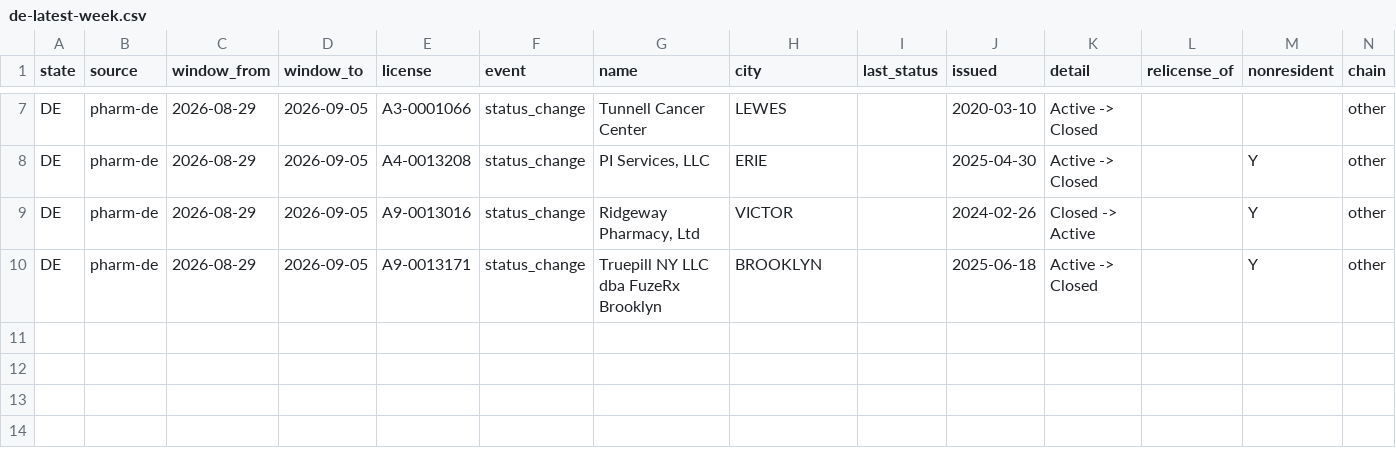
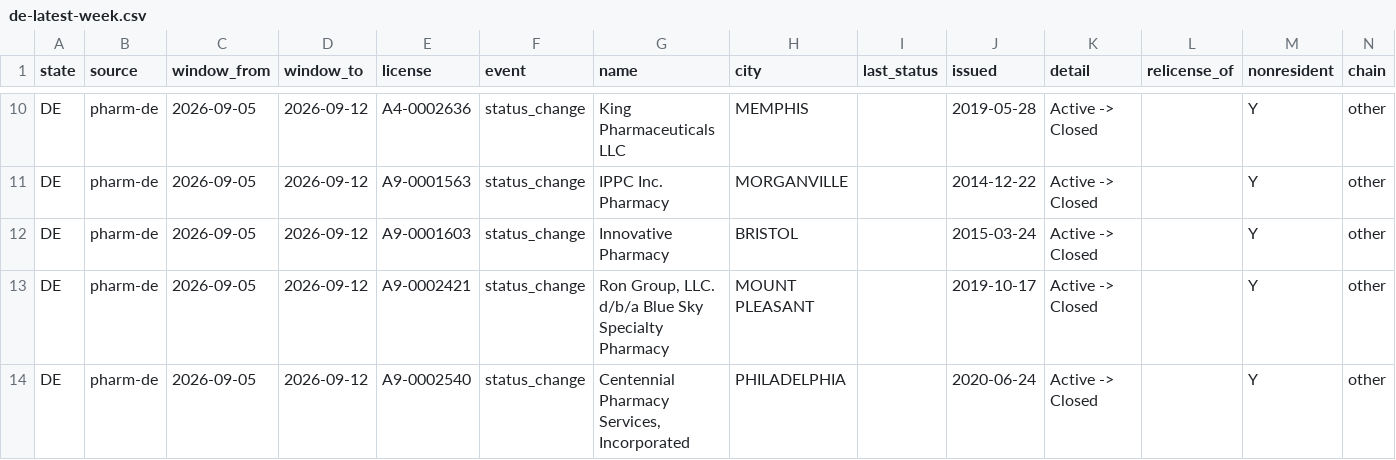
Before and after one commit to PieThonCoder/pharmacy-closure-tracker, a CSV file: states/data/de-latest-week.csv, drawn as a sheet; only a part is shown, gaps mark what is left out; addresses are those after the commit; the diff covers the shown part only; the diff names each change by its address in the sheet, - before the commit and + after, or states it on an @@ line.

```diff
--- a/states/data/de-latest-week.csv
+++ b/states/data/de-latest-week.csv
-C10:C13 (window_from): 2026-08-29
+C10:C13 (window_from): 2026-09-05
-D10:D13 (window_to): 2026-09-05
+D10:D13 (window_to): 2026-09-12
-E10 (license): A3-0001066
+E10 (license): A4-0002636
-G10 (name): Tunnell Cancer Center
+G10 (name): King Pharmaceuticals LLC
-H10 (city): LEWES
+H10 (city): MEMPHIS
-J10 (issued): 2020-03-10
+J10 (issued): 2019-05-28
-M10 (nonresident): (empty)
+M10 (nonresident): Y
-E11 (license): A4-0013208
+E11 (license): A9-0001563
-G11 (name): PI Services, LLC
+G11 (name): IPPC Inc. Pharmacy
-H11 (city): ERIE
+H11 (city): MORGANVILLE
-J11 (issued): 2025-04-30
+J11 (issued): 2014-12-22
-E12 (license): A9-0013016
+E12 (license): A9-0001603
-G12 (name): Ridgeway Pharmacy, Ltd
+G12 (name): Innovative Pharmacy
-H12 (city): VICTOR
+H12 (city): BRISTOL
-J12 (issued): 2024-02-26
+J12 (issued): 2015-03-24
-K12 (detail): Closed -> Active
+K12 (detail): Active -> Closed
-E13 (license): A9-0013171
+E13 (license): A9-0002421
-G13 (name): Truepill NY LLC dba FuzeRx Brooklyn
+G13 (name): Ron Group, LLC. d/b/a Blue Sky Specialty Pharmacy
-H13 (city): BROOKLYN
+H13 (city): MOUNT PLEASANT
-J13 (issued): 2025-06-18
+J13 (issued): 2019-10-17
+row 14: DE | pharm-de | 2026-09-05 | 2026-09-12 | A9-0002540 | status_change | Centennial Pharmacy Services, Incorporated | PHILADELPHIA |  | 2020-06-24 | Active -> Closed |  | Y | other
```
Also changed, not shown: 3 added rows and 37 edited cells elsewhere in this file, states/data/ct-latest-week.csv, states/data/il-latest-week.csv, 29 other files.
